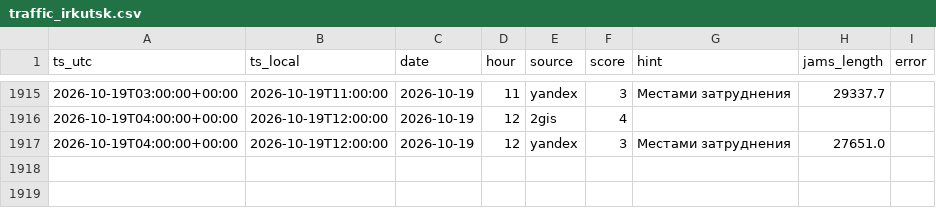
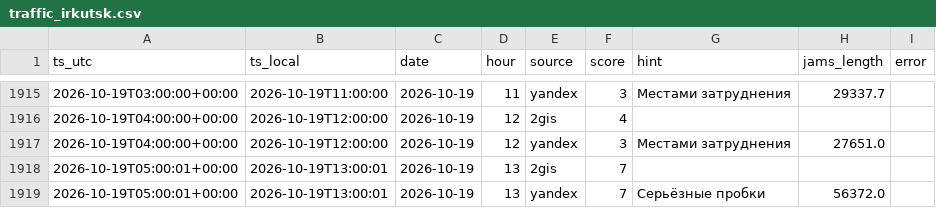
Before and after one commit to jukovaannag-art/forsite-traffic, a CSV file: data/traffic_irkutsk.csv, drawn as a sheet; only a part is shown, gaps mark what is left out; the diff names each change by its address in the sheet, - before the commit and + after, or states it on an @@ line.

Commit message:
Пробки Иркутск: 2026-10-19 13:00

```diff
--- a/data/traffic_irkutsk.csv
+++ b/data/traffic_irkutsk.csv
+row 1918: 2026-10-19T05:00:01+00:00 | 2026-10-19T13:00:01 | 2026-10-19 | 13 | 2gis | 7
+row 1919: 2026-10-19T05:00:01+00:00 | 2026-10-19T13:00:01 | 2026-10-19 | 13 | yandex | 7 | Серьёзные пробки | 56372.0
```
